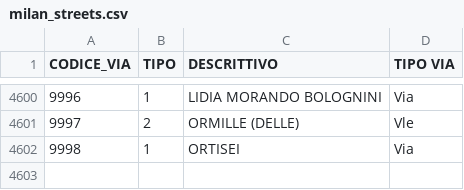
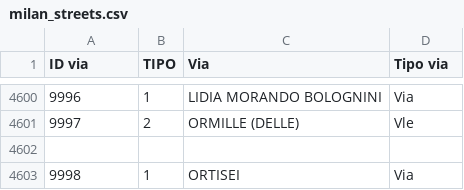
Before and after one commit to Chri060/dq-papetti-rossi-2026, a CSV file: milan_streets.csv, drawn as a sheet; only a part is shown, gaps mark what is left out; the diff names each change by its address in the sheet, - before the commit and + after, or states it on an @@ line.

Commit message:
changed columns name

```diff
--- a/milan_streets.csv
+++ b/milan_streets.csv
@@ column A (ID via) renumbered in row 1 @@
-C1: DESCRITTIVO
+C1: Via
-D1: TIPO VIA
+D1: Tipo via
+row 4602: (empty)
```
